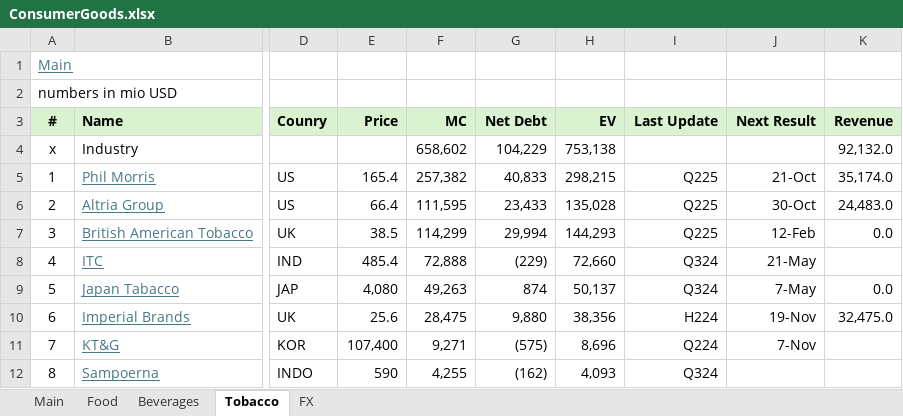
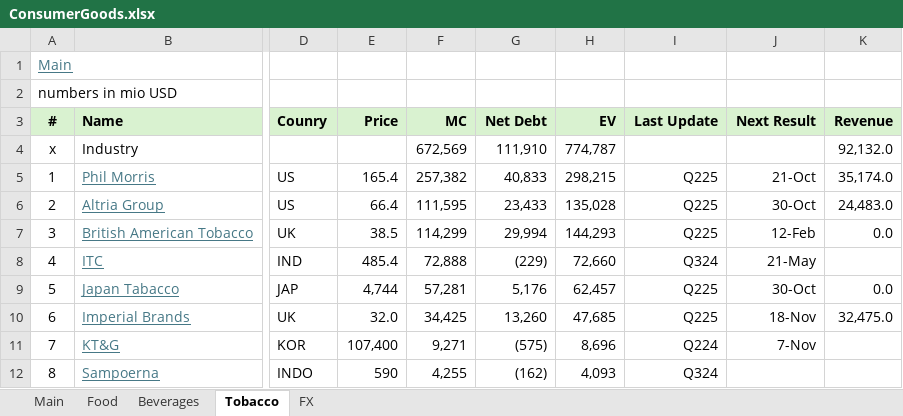
Before and after one commit to oscarsettje/MetaModels, an Excel workbook: ConsumerGoods.xlsx, sheet Tobacco, drawn as a sheet; only a part is shown, gaps mark what is left out; values as stored, in another font and other column widths than the file's, no borders; the diff names each change by its address in the sheet, - before the commit and + after, or states it on an @@ line.

```diff
--- a/ConsumerGoods.xlsx (sheet Tobacco)
+++ b/ConsumerGoods.xlsx (sheet Tobacco)
-F4 (MC): 658,602
+F4 (MC): 672,569
-G4 (Net Debt): 104,229
+G4 (Net Debt): 111,910
-H4 (EV): 753,138
+H4 (EV): 774,787
-E9 (Price): 4,080
+E9 (Price): 4,744
-F9 (MC): 49,263
+F9 (MC): 57,281
-G9 (Net Debt): 874
+G9 (Net Debt): 5,176
-H9 (EV): 50,137
+H9 (EV): 62,457
-I9 (Last Update): Q324
+I9 (Last Update): Q225
-J9 (Next Result): 7-May
+J9 (Next Result): 30-Oct
-E10 (Price): 25.6
+E10 (Price): 32.0
-F10 (MC): 28,475
+F10 (MC): 34,425
-G10 (Net Debt): 9,880
+G10 (Net Debt): 13,260
-H10 (EV): 38,356
+H10 (EV): 47,685
-I10 (Last Update): H224
+I10 (Last Update): Q225
-J10 (Next Result): 19-Nov
+J10 (Next Result): 18-Nov
```
Also changed, not shown: Fashion.xlsx, Industrials.xlsx, 1 other file.
